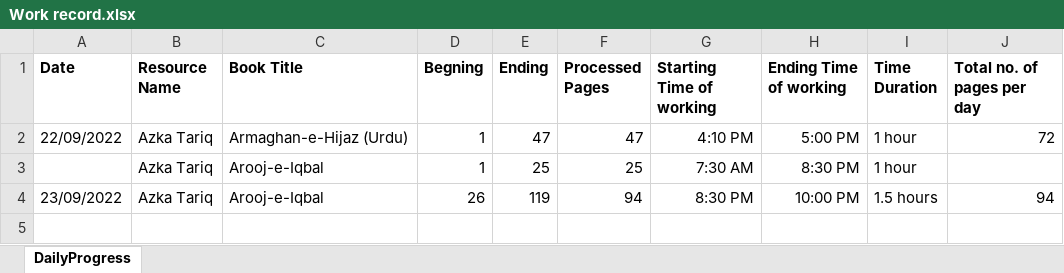
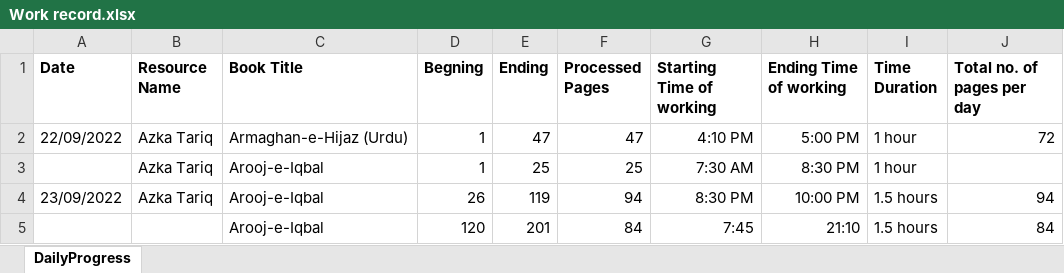
Before and after one commit to Hasnat-Afzal/BookReader, an Excel workbook: instructions/Work record.xlsx, sheet DailyProgress, drawn as a sheet; values as stored, in another font and other column widths than the file's, no borders; the diff names each change by its address in the sheet, - before the commit and + after, or states it on an @@ line.

Commit message:
Completed 84 pages of Anjuman e Iqbal by Azka

```diff
--- a/instructions/Work record.xlsx (sheet DailyProgress)
+++ b/instructions/Work record.xlsx (sheet DailyProgress)
+row 5:  |  | Arooj-e-Iqbal | 120 | 201 | 84 | 7:45 | 21:10 | 1.5 hours | 84
```
Also changed, not shown: 1 other file.
